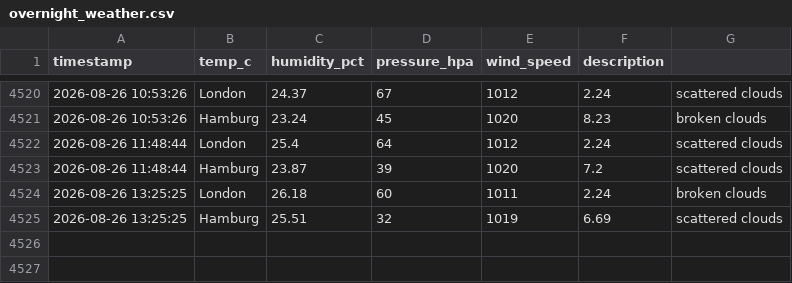
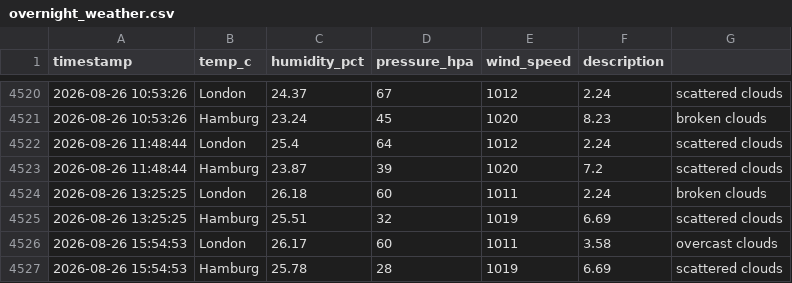
Before and after one commit to vulevu228/Weather-Tracker, a CSV file: overnight_weather.csv, drawn as a sheet; only a part is shown, gaps mark what is left out.

Commit message:
update data

```diff
--- a/overnight_weather.csv
+++ b/overnight_weather.csv
@@ -4525 +4525,3 @@ timestamp,temp_c,humidity_pct,pressure_hpa,wind_speed,description,
 2026-08-26 13:25:25,Hamburg,25.51,32,1019,6.69,scattered clouds
+2026-08-26 15:54:53,London,26.17,60,1011,3.58,overcast clouds
+2026-08-26 15:54:53,Hamburg,25.78,28,1019,6.69,scattered clouds
```
